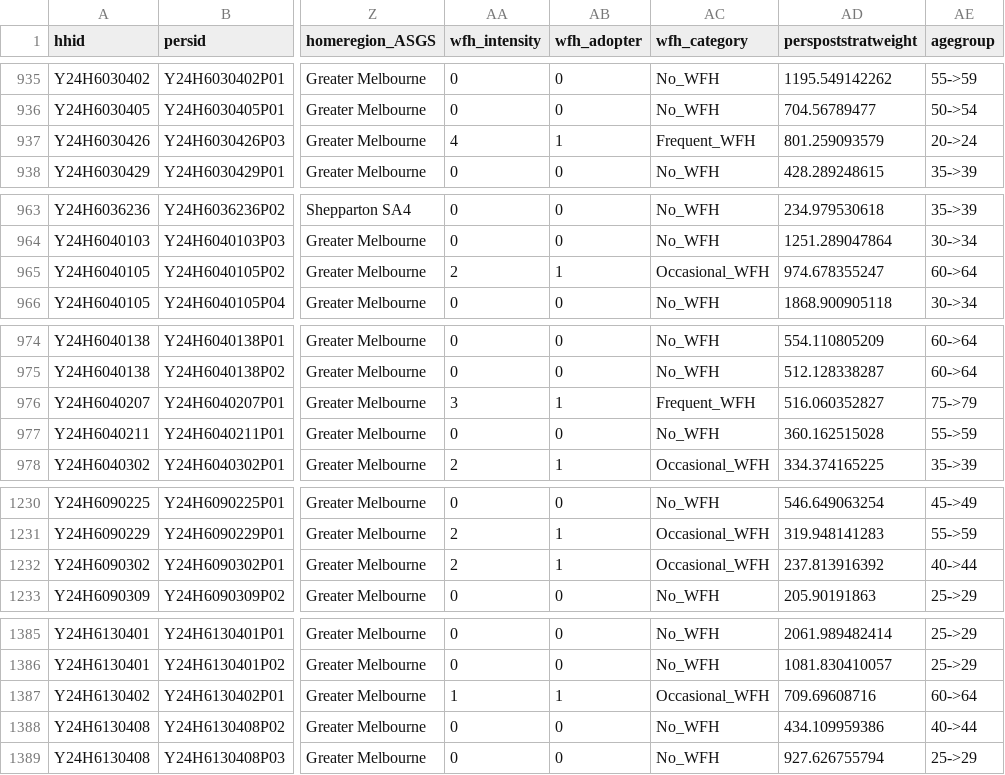
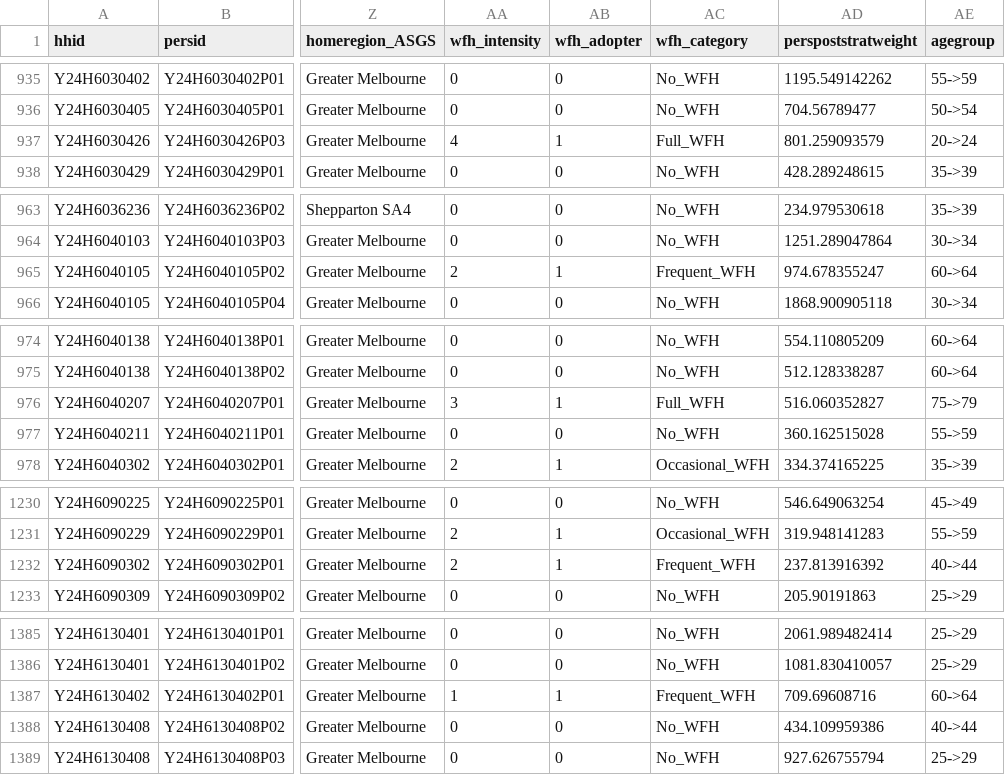
Before and after one commit to chi-n-nguyen/comp20008-a2, a CSV file: 01_preprocessing/outputs/processed_journey_master.csv, drawn as a sheet; only a part is shown, gaps mark what is left out; the diff covers the shown part only; the diff names each change by its address in the sheet, - before the commit and + after, or states it on an @@ line.

```diff
--- a/01_preprocessing/outputs/processed_journey_master.csv
+++ b/01_preprocessing/outputs/processed_journey_master.csv
-AC937 (wfh_category): Frequent_WFH
+AC937 (wfh_category): Full_WFH
-AC965 (wfh_category): Occasional_WFH
+AC965 (wfh_category): Frequent_WFH
-AC976 (wfh_category): Frequent_WFH
+AC976 (wfh_category): Full_WFH
-AC1232 (wfh_category): Occasional_WFH
+AC1232 (wfh_category): Frequent_WFH
-AC1387 (wfh_category): Occasional_WFH
+AC1387 (wfh_category): Frequent_WFH
```
Also changed, not shown: 20 edited cells elsewhere in this file, 9 other files.
